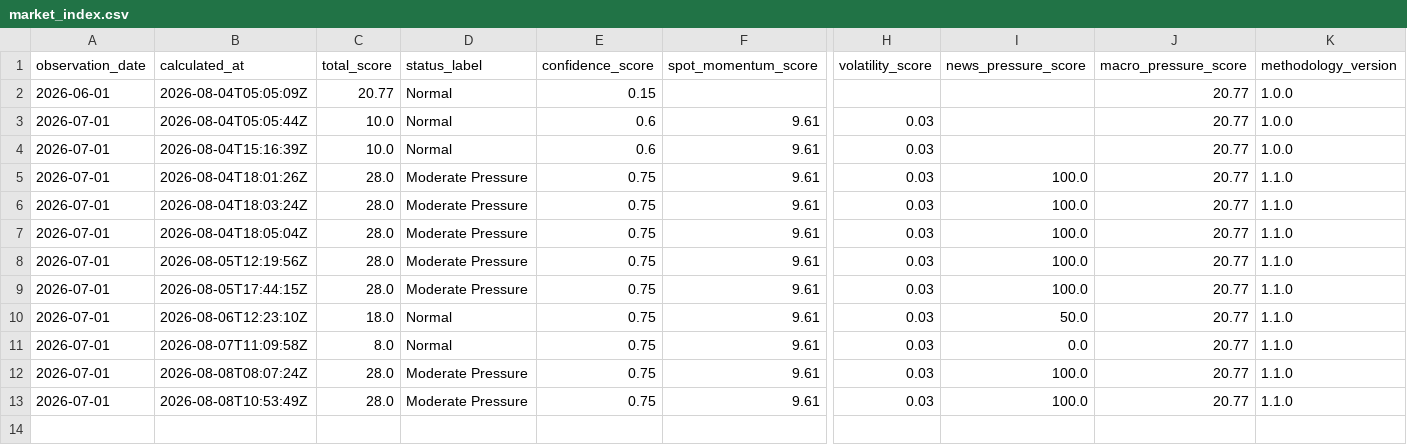
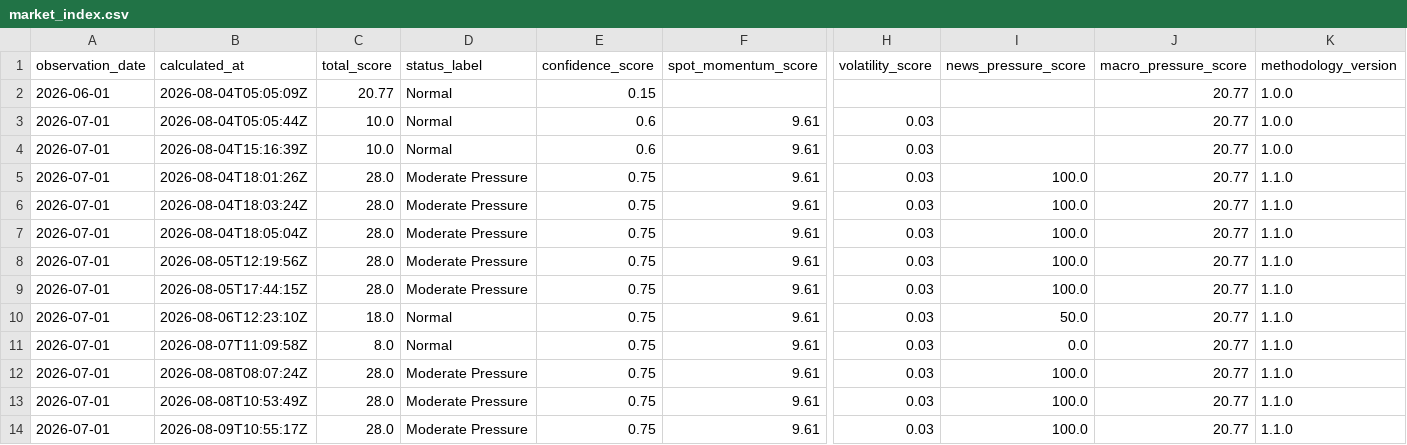
Before and after one commit to Photon7777/memorypulse, a CSV file: data/history/market_index.csv, drawn as a sheet; only a part is shown, gaps mark what is left out; rows hold the shown columns only; the diff names each change by its address in the sheet, - before the commit and + after, or states it on an @@ line.

```diff
--- a/data/history/market_index.csv
+++ b/data/history/market_index.csv
+row 14: 2026-07-01 | 2026-08-09T10:55:17Z | 28.0 | Moderate Pressure | 0.75 | 9.61 | 0.03 | 100.0 | 20.77 | 1.1.0
```
Also changed, not shown: data/history/decision_briefs.csv, data/history/source_runs.csv, 17 other files.
